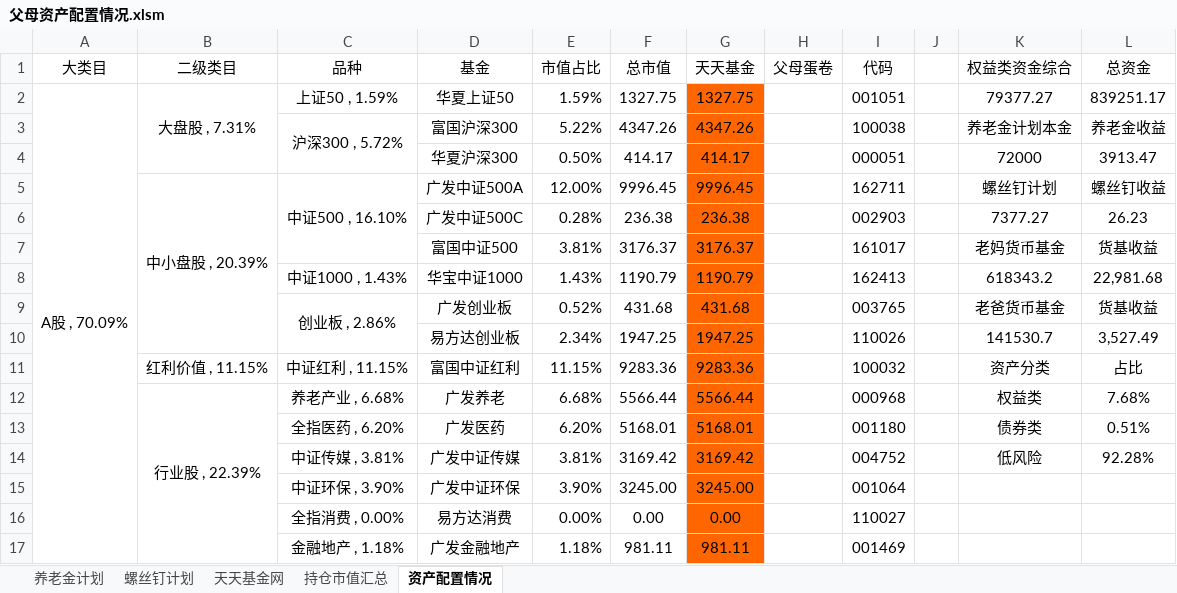
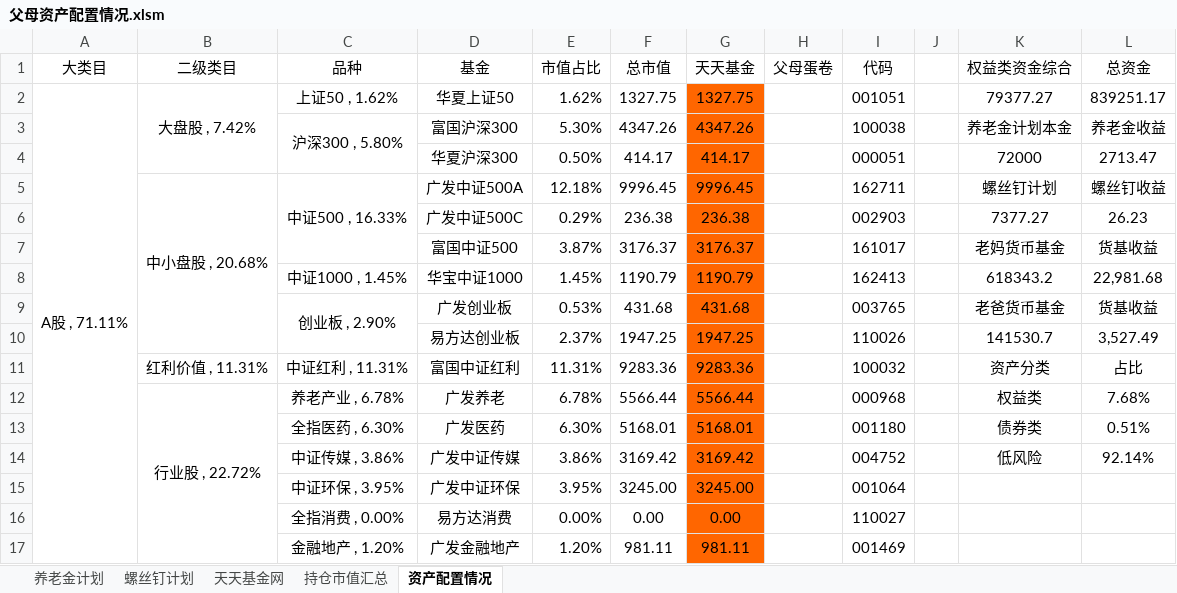
Before and after one commit to klq26/finance-data, an Excel workbook: Portfolio/父母资产配置情况.xlsm, sheet 资产配置情况, drawn as a sheet; only a part is shown; values as stored, in another font and other column widths than the file's, no borders; charts and pictures and conditional formats not drawn; the diff covers the shown part only; the diff names each change by its address in the sheet, - before the commit and + after, or states it on an @@ line.

```diff
--- a/Portfolio/父母资产配置情况.xlsm (sheet 资产配置情况)
+++ b/Portfolio/父母资产配置情况.xlsm (sheet 资产配置情况)
-A2 (大类目): A股 , 70.09%
+A2 (大类目): A股 , 71.11%
-B2 (二级类目): 大盘股 , 7.31%
+B2 (二级类目): 大盘股 , 7.42%
-C2 (品种): 上证50 , 1.59%
+C2 (品种): 上证50 , 1.62%
-E2 (市值占比): 1.59%
+E2 (市值占比): 1.62%
-C3 (品种): 沪深300 , 5.72%
+C3 (品种): 沪深300 , 5.80%
-E3 (市值占比): 5.22%
+E3 (市值占比): 5.30%
-L4 (总资金): 3913.47
+L4 (总资金): 2713.47
-B5 (二级类目): 中小盘股 , 20.39%
+B5 (二级类目): 中小盘股 , 20.68%
-C5 (品种): 中证500 , 16.10%
+C5 (品种): 中证500 , 16.33%
-E5 (市值占比): 12.00%
+E5 (市值占比): 12.18%
-E6 (市值占比): 0.28%
+E6 (市值占比): 0.29%
-E7 (市值占比): 3.81%
+E7 (市值占比): 3.87%
-C8 (品种): 中证1000 , 1.43%
+C8 (品种): 中证1000 , 1.45%
-E8 (市值占比): 1.43%
+E8 (市值占比): 1.45%
-C9 (品种): 创业板 , 2.86%
+C9 (品种): 创业板 , 2.90%
-E9 (市值占比): 0.52%
+E9 (市值占比): 0.53%
-E10 (市值占比): 2.34%
+E10 (市值占比): 2.37%
-B11 (二级类目): 红利价值 , 11.15%
+B11 (二级类目): 红利价值 , 11.31%
-C11 (品种): 中证红利 , 11.15%
+C11 (品种): 中证红利 , 11.31%
-E11 (市值占比): 11.15%
+E11 (市值占比): 11.31%
-B12 (二级类目): 行业股 , 22.39%
+B12 (二级类目): 行业股 , 22.72%
-C12 (品种): 养老产业 , 6.68%
+C12 (品种): 养老产业 , 6.78%
-E12 (市值占比): 6.68%
+E12 (市值占比): 6.78%
-C13 (品种): 全指医药 , 6.20%
+C13 (品种): 全指医药 , 6.30%
-E13 (市值占比): 6.20%
+E13 (市值占比): 6.30%
-C14 (品种): 中证传媒 , 3.81%
+C14 (品种): 中证传媒 , 3.86%
-E14 (市值占比): 3.81%
+E14 (市值占比): 3.86%
-L14 (总资金): 92.28%
+L14 (总资金): 92.14%
-C15 (品种): 中证环保 , 3.90%
+C15 (品种): 中证环保 , 3.95%
-E15 (市值占比): 3.90%
+E15 (市值占比): 3.95%
-C17 (品种): 金融地产 , 1.18%
+C17 (品种): 金融地产 , 1.20%
-E17 (市值占比): 1.18%
+E17 (市值占比): 1.20%
```
Also changed, not shown: 1 added row, 1 removed row and 41 edited cells elsewhere in this sheet, sheet 养老金计划, charts or pictures, Portfolio/资产配置情况.xlsm, 2 other files.
